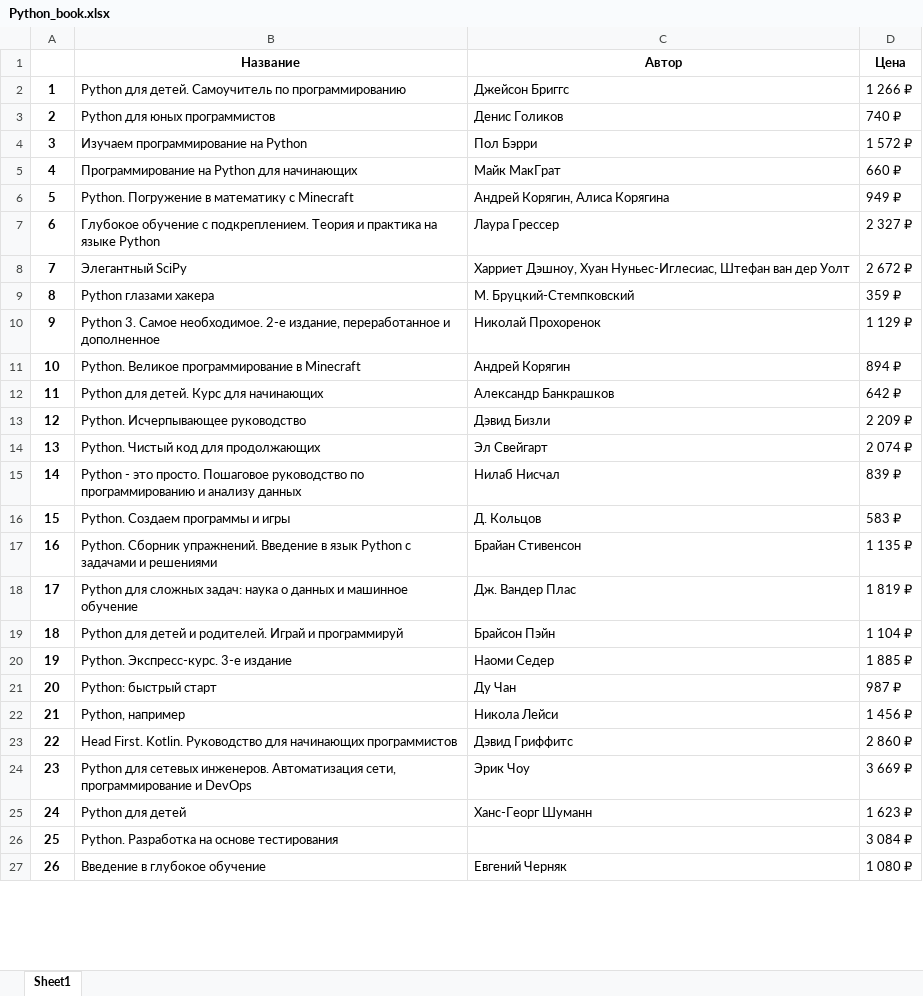
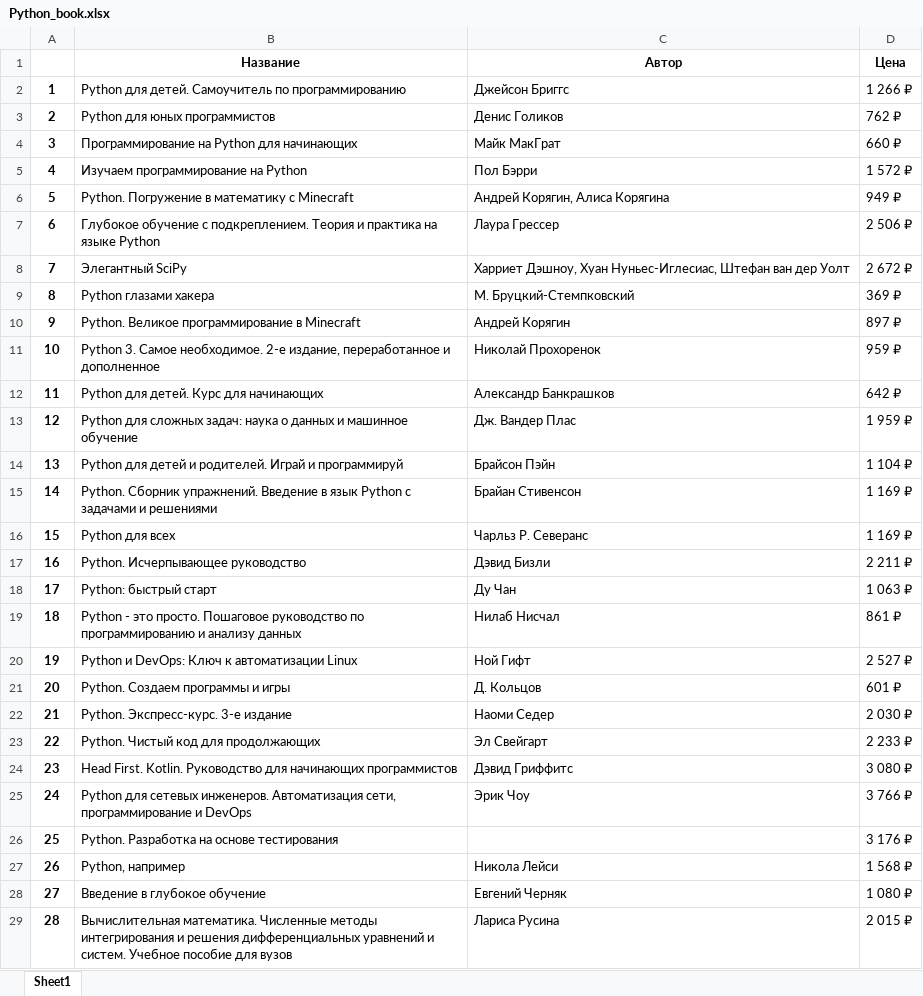
Before and after one commit to Veng0rd/Lab1_10, an Excel workbook: Python_book.xlsx, sheet Sheet1, drawn as a sheet; only a part is shown; values as stored, in another font and other column widths than the file's, no borders; removed rows and columns are numbered as before the commit, all else as after; the diff covers the shown part only; the diff names each change by its address in the sheet, - before the commit and + after, or states it on an @@ line.

```diff
--- a/Python_book.xlsx (sheet Sheet1)
+++ b/Python_book.xlsx (sheet Sheet1)
-D3 (Цена): 740 ₽
+D3 (Цена): 762 ₽
@@ row 5 moved to row 4: 3 @@
@@ column A renumbered between rows 5 and 97 @@
-D7 (Цена): 2 327 ₽
+D7 (Цена): 2 506 ₽
-D9 (Цена): 359 ₽
+D9 (Цена): 369 ₽
-row 10: 9 | Python 3. Самое необходимое. 2-е издание, переработанное и дополненное | Николай Прохоренок | 1 129 ₽
-D10 (Цена): 894 ₽
+D10 (Цена): 897 ₽
+row 11: 10 | Python 3. Самое необходимое. 2-е издание, переработанное и дополненное | Николай Прохоренок | 959 ₽
-row 13: 12 | Python. Исчерпывающее руководство | Дэвид Бизли | 2 209 ₽
-row 14: 13 | Python. Чистый код для продолжающих | Эл Свейгарт | 2 074 ₽
-row 15: 14 | Python - это просто. Пошаговое руководство по программированию и анализу данных | Нилаб Нисчал | 839 ₽
-row 16: 15 | Python. Создаем программы и игры | Д. Кольцов | 583 ₽
-row 17: 16 | Python. Сборник упражнений. Введение в язык Python с задачами и решениями | Брайан Стивенсон | 1 135 ₽
-D13 (Цена): 1 819 ₽
+D13 (Цена): 1 959 ₽
+row 15: 14 | Python. Сборник упражнений. Введение в язык Python с задачами и решениями | Брайан Стивенсон | 1 169 ₽
+row 16: 15 | Python для всех | Чарльз Р. Северанс | 1 169 ₽
+row 17: 16 | Python. Исчерпывающее руководство | Дэвид Бизли | 2 211 ₽
+row 18: 17 | Python: быстрый старт | Ду Чан | 1 063 ₽
+row 19: 18 | Python - это просто. Пошаговое руководство по программированию и анализу данных | Нилаб Нисчал | 861 ₽
+row 20: 19 | Python и DevOps: Ключ к автоматизации Linux | Ной Гифт | 2 527 ₽
+row 21: 20 | Python. Создаем программы и игры | Д. Кольцов | 601 ₽
-D22 (Цена): 1 885 ₽
+D22 (Цена): 2 030 ₽
-row 21: 20 | Python: быстрый старт | Ду Чан | 987 ₽
-row 22: 21 | Python, например | Никола Лейси | 1 456 ₽
+row 23: 22 | Python. Чистый код для продолжающих | Эл Свейгарт | 2 233 ₽
-D24 (Цена): 2 860 ₽
+D24 (Цена): 3 080 ₽
-D25 (Цена): 3 669 ₽
+D25 (Цена): 3 766 ₽
-row 25: 24 | Python для детей | Ханс-Георг Шуманн | 1 623 ₽
-D26 (Цена): 3 084 ₽
+D26 (Цена): 3 176 ₽
+row 27: 26 | Python, например | Никола Лейси | 1 568 ₽
@@ row 109 moved to row 29: 28 @@
```
Also changed, not shown: 24 added rows, 67 removed rows, 13 moved rows and 17 edited cells elsewhere in this sheet, 1 other file.
